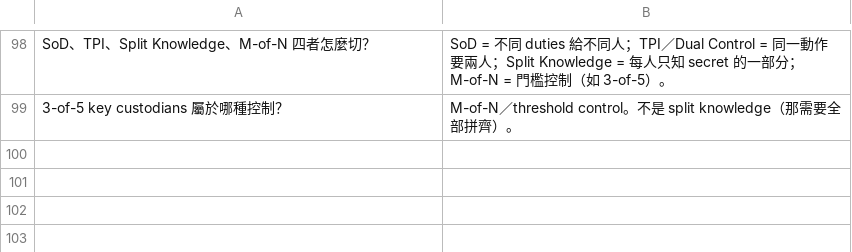
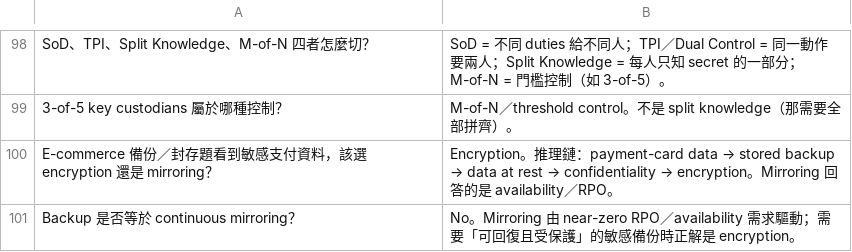
Before and after one commit to dennislee928/academy-central, a TSV file: CCSP/simulate-test/flash card/knowt-d2-data-security.tsv, drawn as a sheet; only a part is shown, gaps mark what is left out.

```diff
--- a/CCSP/simulate-test/flash card/knowt-d2-data-security.tsv
+++ b/CCSP/simulate-test/flash card/knowt-d2-data-security.tsv
@@ -99 +99,3 @@ SoD、TPI、Split Knowledge、M-of-N 四者怎麼切？	SoD = 不同 duties 給
 3-of-5 key custodians 屬於哪種控制？	M-of-N／threshold control。不是 split knowledge（那需要全部拼齊）。
+E-commerce 備份／封存題看到敏感支付資料，該選 encryption 還是 mirroring？	Encryption。推理鏈：payment-card data → stored backup → data at rest → confidentiality → encryption。Mirroring 回答的是 availability／RPO。
+Backup 是否等於 continuous mirroring？	No。Mirroring 由 near-zero RPO／availability 需求驅動；需要「可回復且受保護」的敏感備份時正解是 encryption。
```
Also changed, not shown: CCSP/simulate-test/flash card/knowt-d3-infrastructure.tsv, CCSP/simulate-test/flash card/knowt-d5-operations.tsv, 2 other files.
